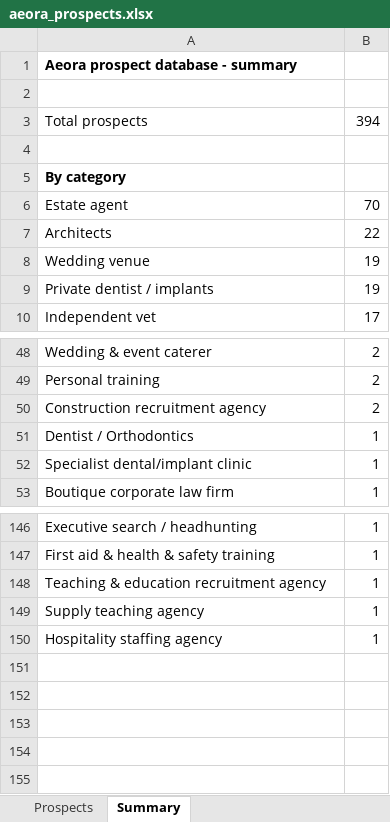
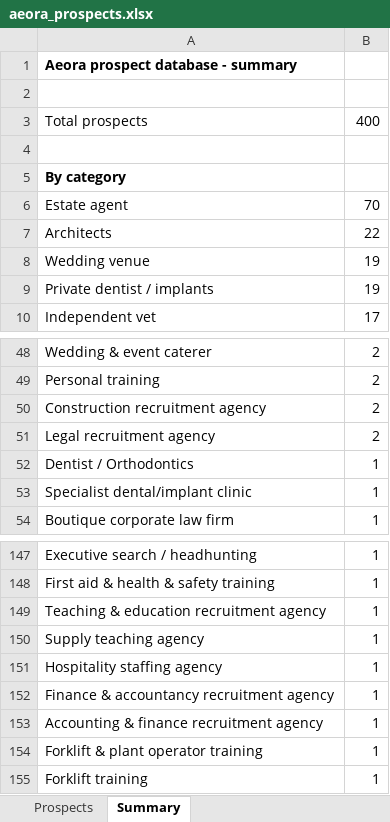
Before and after one commit to houghtonstudioco-afk/Houghton-property-partners, an Excel workbook: prospects/aeora_prospects.xlsx, sheet Summary, drawn as a sheet; only a part is shown, gaps mark what is left out; values as stored, in another font and other column widths than the file's, no borders; the diff names each change by its address in the sheet, - before the commit and + after, or states it on an @@ line.

```diff
--- a/prospects/aeora_prospects.xlsx (sheet Summary)
+++ b/prospects/aeora_prospects.xlsx (sheet Summary)
-B3: 394
+B3: 400
+row 51: Legal recruitment agency | 2
+row 152: Finance & accountancy recruitment agency | 1
+row 153: Accounting & finance recruitment agency | 1
+row 154: Forklift & plant operator training | 1
+row 155: Forklift training | 1
```
Also changed, not shown: sheet Prospects, 2 other files.
